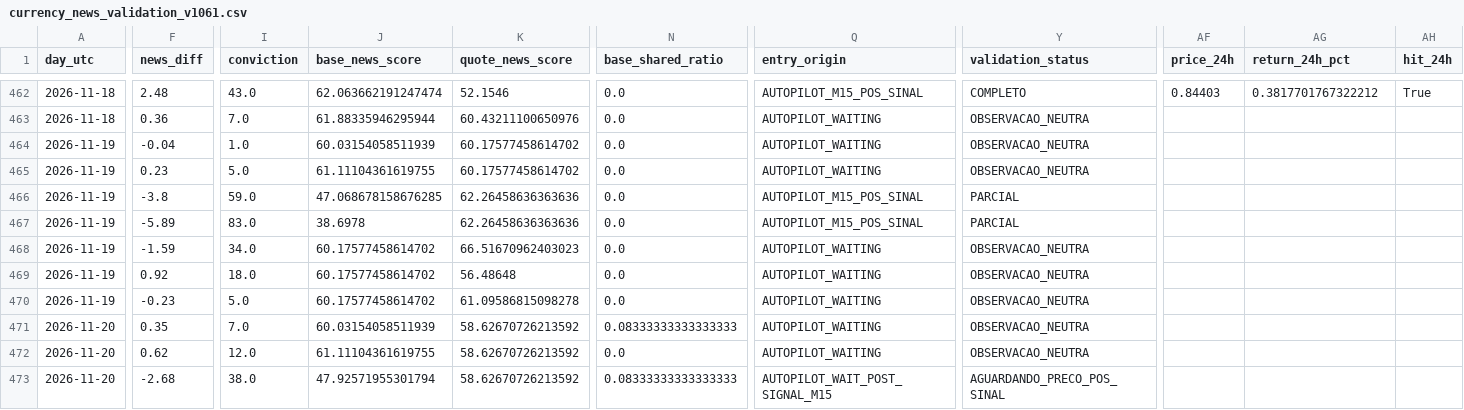
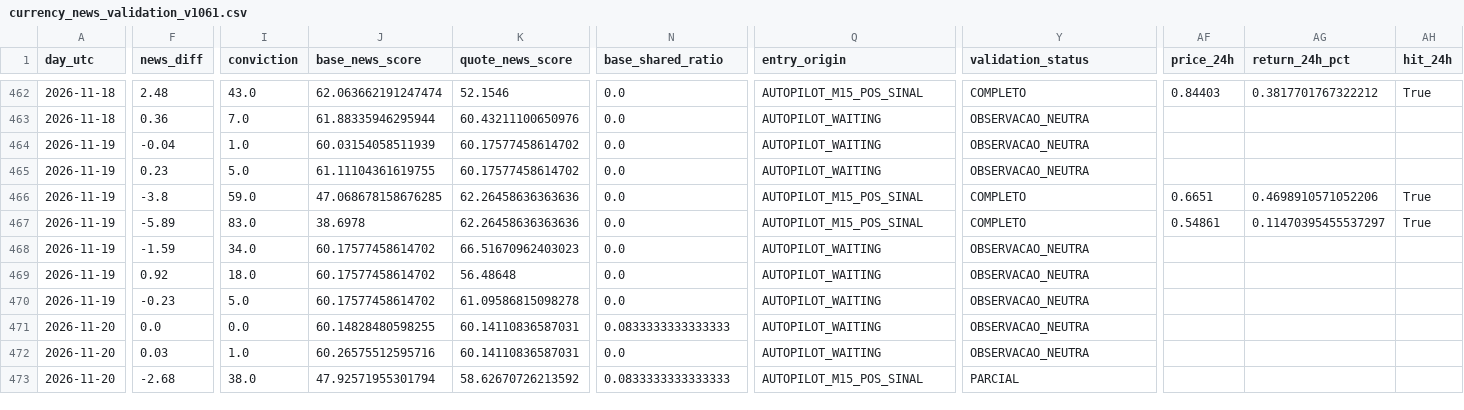
Before and after one commit to aparecidomikael97-ship-it/usd-macro-pro-v4, a CSV file: dados/currency_news_validation_v1061.csv, drawn as a sheet; only a part is shown, gaps mark what is left out; the diff covers the shown part only; the diff names each change by its address in the sheet, - before the commit and + after, or states it on an @@ line.

```diff
--- a/dados/currency_news_validation_v1061.csv
+++ b/dados/currency_news_validation_v1061.csv
-Y466:Y467 (validation_status): PARCIAL
+Y466:Y467 (validation_status): COMPLETO
-AF466 (price_24h): (empty)
+AF466 (price_24h): 0.6651
-AG466 (return_24h_pct): (empty)
+AG466 (return_24h_pct): 0.4698910571052206
-AH466:AH467 (hit_24h): (empty)
+AH466:AH467 (hit_24h): True
-AF467 (price_24h): (empty)
+AF467 (price_24h): 0.54861
-AG467 (return_24h_pct): (empty)
+AG467 (return_24h_pct): 0.11470395455537297
-F471 (news_diff): 0.35
+F471 (news_diff): 0.0
-I471 (conviction): 7.0
+I471 (conviction): 0.0
-J471 (base_news_score): 60.03154058511939
+J471 (base_news_score): 60.14828480598255
-K471:K472 (quote_news_score): 58.62670726213592
+K471:K472 (quote_news_score): 60.14110836587031
-N471 (base_shared_ratio): 0.08333333333333333
+N471 (base_shared_ratio): 0.0833333333333333
-F472 (news_diff): 0.62
+F472 (news_diff): 0.03
-I472 (conviction): 12.0
+I472 (conviction): 1.0
-J472 (base_news_score): 61.11104361619755
+J472 (base_news_score): 60.26575512595716
-N473 (base_shared_ratio): 0.08333333333333333
+N473 (base_shared_ratio): 0.0833333333333333
-Q473 (entry_origin): AUTOPILOT_WAIT_POST_SIGNAL_M15
+Q473 (entry_origin): AUTOPILOT_M15_POS_SINAL
-Y473 (validation_status): AGUARDANDO_PRECO_POS_SINAL
+Y473 (validation_status): PARCIAL
```
Also changed, not shown: 46 edited cells elsewhere in this file.
